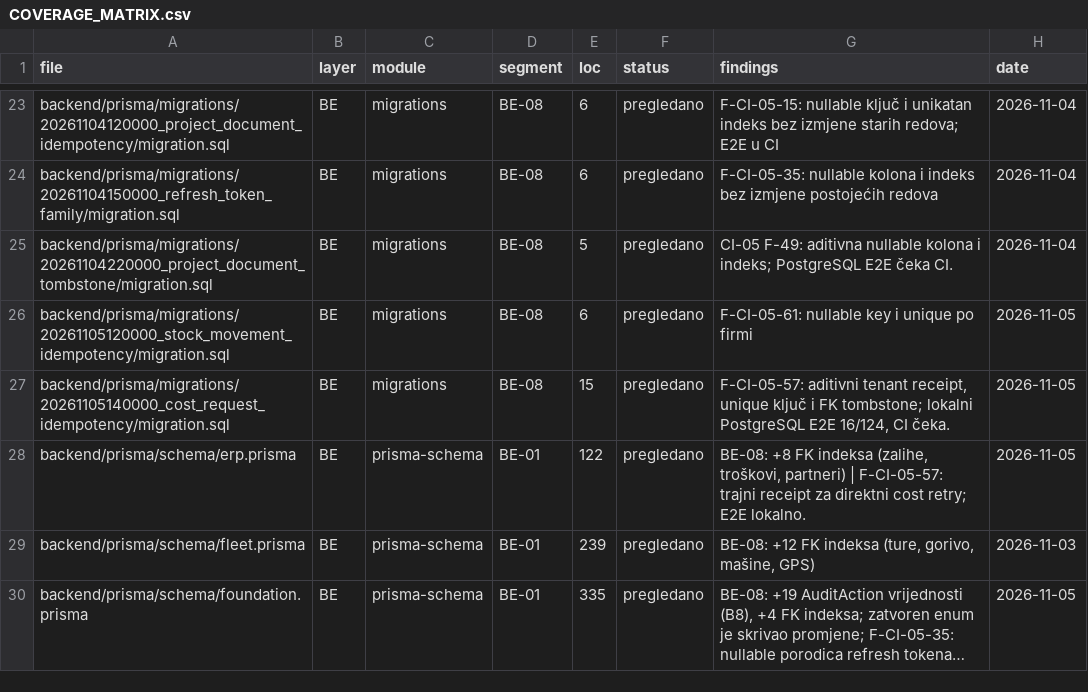
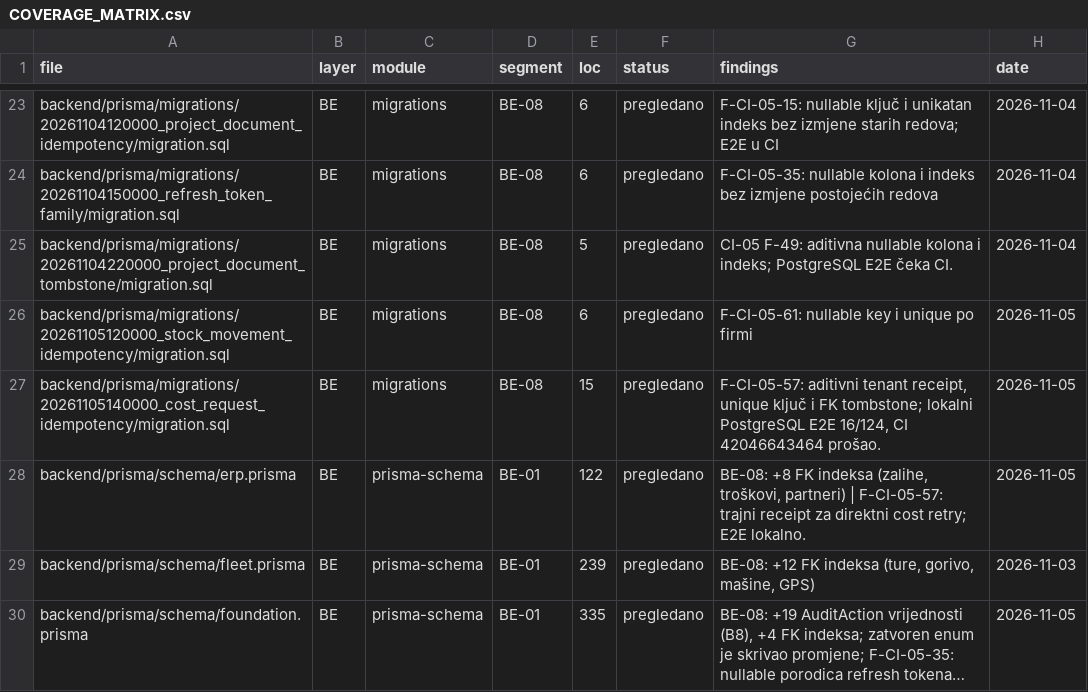
Before and after one commit to mudzy992/gradix, a CSV file: AUDIT/COVERAGE_MATRIX.csv, drawn as a sheet; only a part is shown, gaps mark what is left out; long unchanged cells end in …; the diff covers the shown part only.

```diff
--- a/AUDIT/COVERAGE_MATRIX.csv
+++ b/AUDIT/COVERAGE_MATRIX.csv
@@ -26,3 +26,3 @@ backend/prisma/migrations/20261104220000_project_document_tombstone/migration.sq
 backend/prisma/migrations/20261105120000_stock_movement_idempotency/migration.sql,BE,migrations,BE-08,6,pregledano,F-CI-05-61: nullable key i unique po firmi,2026-11-05
-backend/prisma/migrations/20261105140000_cost_request_idempotency/migration.sql,BE,migrations,BE-08,15,pregledano,"F-CI-05-57: aditivni tenant receipt, unique ključ i FK tombstone; lokalni PostgreSQL E2E 16/124, CI čeka.",2026-11-05
+backend/prisma/migrations/20261105140000_cost_request_idempotency/migration.sql,BE,migrations,BE-08,15,pregledano,"F-CI-05-57: aditivni tenant receipt, unique ključ i FK tombstone; lokalni PostgreSQL E2E 16/124, CI 42046643464 prošao.",2026-11-05
 backend/prisma/schema/erp.prisma,BE,prisma-schema,BE-01,122,pregledano,"BE-08: +8 FK indeksa (zalihe, troškovi, partneri) | F-CI-05-57: trajni receipt za direktni cost retry; E2E lokalno.",2026-11-05
```
Also changed, not shown: 5 edited cells elsewhere in this file, 5 other files.
